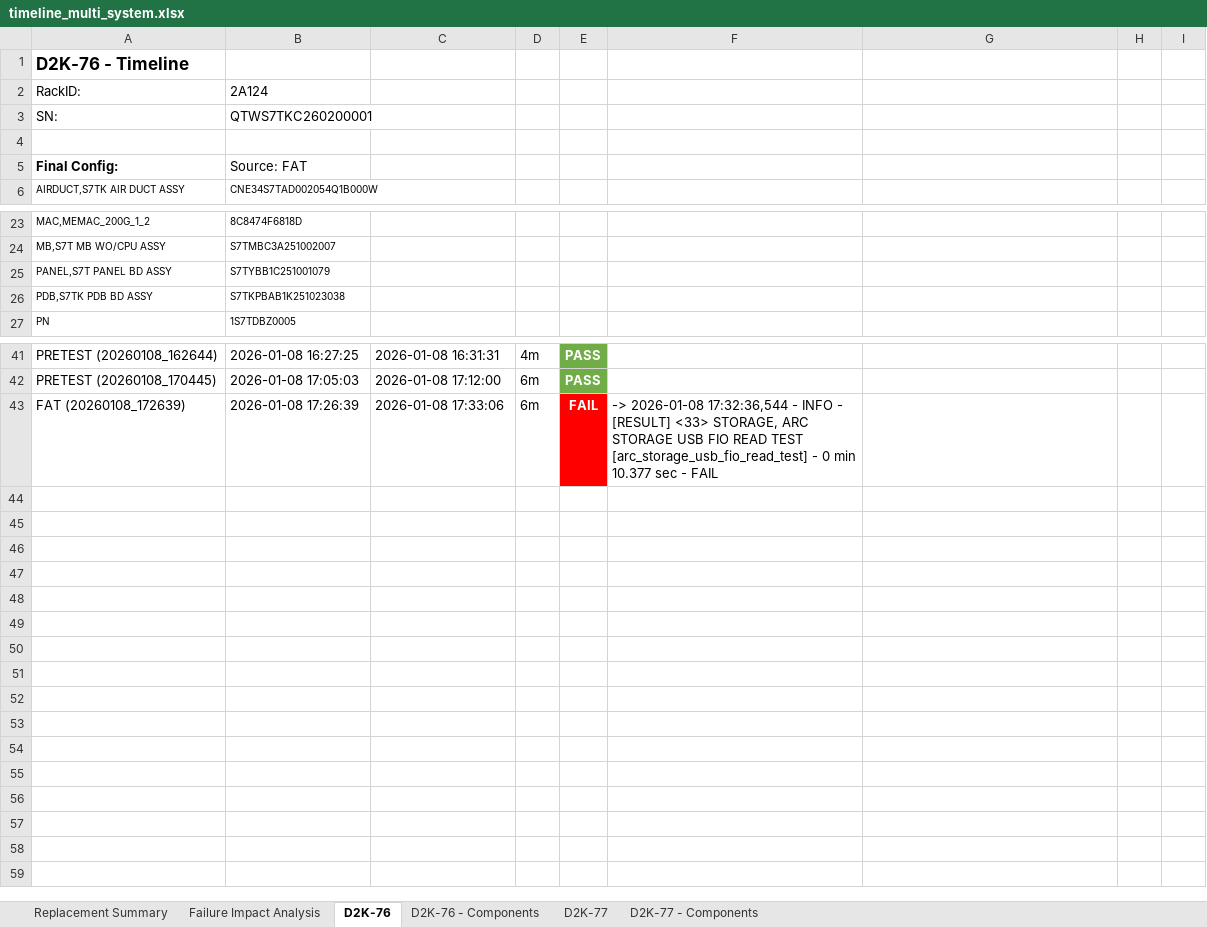
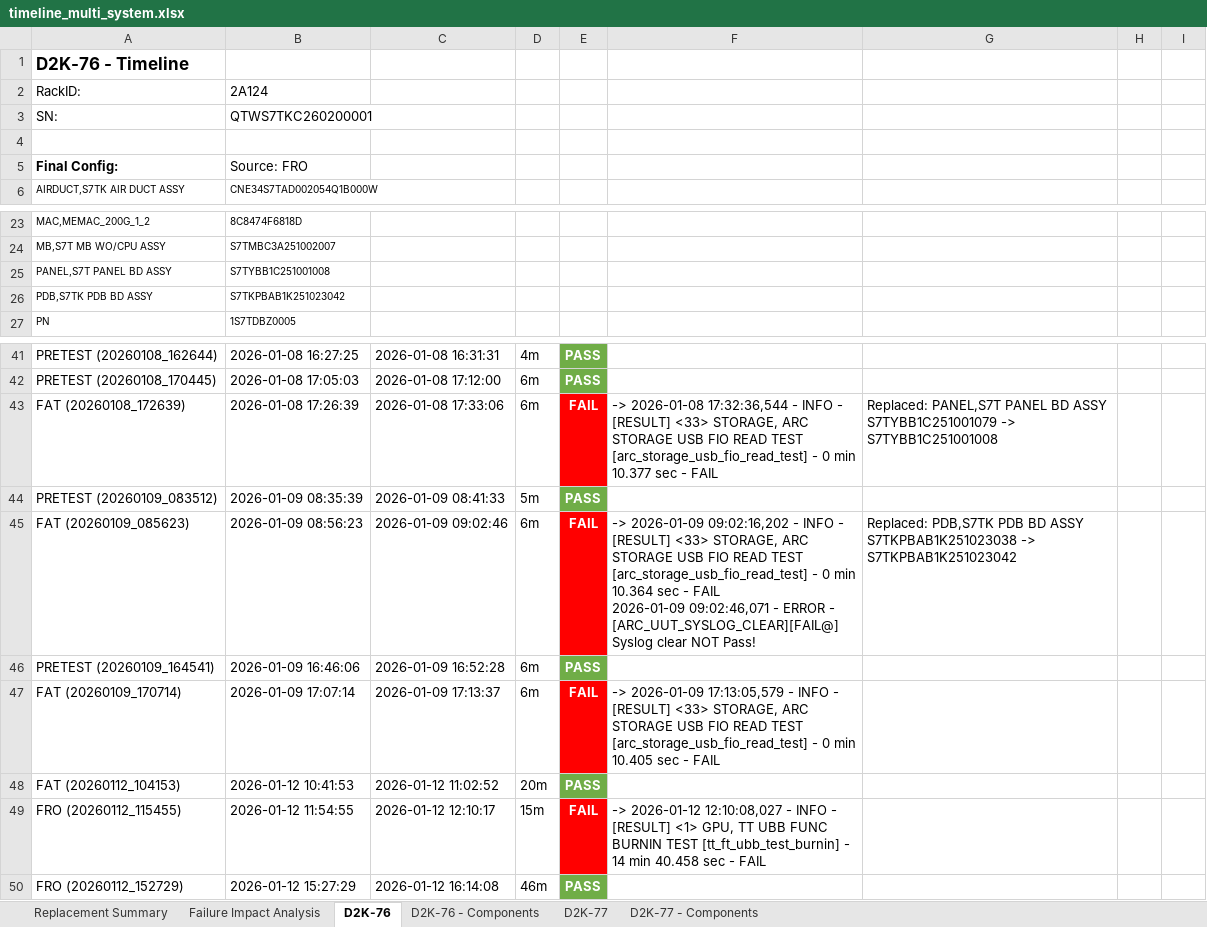
Before and after one commit to aavinothkumartt/aavinothkumartt.github.io, an Excel workbook: BH/System Assembly/Parser_Output_BH_System_20260108/timeline_multi_system.xlsx, sheet D2K-76, drawn as a sheet; only a part is shown, gaps mark what is left out; values as stored, in another font and other column widths than the file's, no borders; ↵ is a line break in a cell; the diff names each change by its address in the sheet, - before the commit and + after, or states it on an @@ line.

```diff
--- a/BH/System Assembly/Parser_Output_BH_System_20260108/timeline_multi_system.xlsx (sheet D2K-76)
+++ b/BH/System Assembly/Parser_Output_BH_System_20260108/timeline_multi_system.xlsx (sheet D2K-76)
-B5: Source: FAT
+B5: Source: FRO
-B25: S7TYBB1C251001079
+B25: S7TYBB1C251001008
-B26: S7TKPBAB1K251023038
+B26: S7TKPBAB1K251023042
-G43: (empty)
+G43: Replaced: PANEL,S7T PANEL BD ASSY ↵ S7TYBB1C251001079 -> S7TYBB1C251001008
+row 44: PRETEST (20260109_083512) | 2026-01-09 08:35:39 | 2026-01-09 08:41:33 | 5m | PASS
+row 45: FAT (20260109_085623) | 2026-01-09 08:56:23 | 2026-01-09 09:02:46 | 6m | FAIL | -> 2026-01-09 09:02:16,202 - INFO - [RESULT] <33> STORAGE, ARC STORAGE USB FIO READ TEST [arc_storage_usb_fio_read_test] - 0 min 10.364 sec - FAIL ↵ 2026-01-09 09:02:46,071 - ERROR - [ARC_UUT_SYSLOG_CLEAR][FAIL@] Syslog clear NOT Pass! | Replaced: PDB,S7TK PDB BD ASSY ↵ S7TKPBAB1K251023038 -> S7TKPBAB1K251023042
+row 46: PRETEST (20260109_164541) | 2026-01-09 16:46:06 | 2026-01-09 16:52:28 | 6m | PASS
+row 47: FAT (20260109_170714) | 2026-01-09 17:07:14 | 2026-01-09 17:13:37 | 6m | FAIL | -> 2026-01-09 17:13:05,579 - INFO - [RESULT] <33> STORAGE, ARC STORAGE USB FIO READ TEST [arc_storage_usb_fio_read_test] - 0 min 10.405 sec - FAIL
+row 48: FAT (20260112_104153) | 2026-01-12 10:41:53 | 2026-01-12 11:02:52 | 20m | PASS
+row 49: FRO (20260112_115455) | 2026-01-12 11:54:55 | 2026-01-12 12:10:17 | 15m | FAIL | -> 2026-01-12 12:10:08,027 - INFO - [RESULT] <1> GPU, TT UBB FUNC BURNIN TEST [tt_ft_ubb_test_burnin] - 14 min 40.458 sec - FAIL
+row 50: FRO (20260112_152729) | 2026-01-12 15:27:29 | 2026-01-12 16:14:08 | 46m | PASS
```
Also changed, not shown: sheet D2K-76 - Components, sheet Failure Impact Analysis, sheet Replacement Summary, BH/System Assembly/Parser_Output_BH_System_20260108/Final_Export_BH_G.xlsx, 6 other files.
